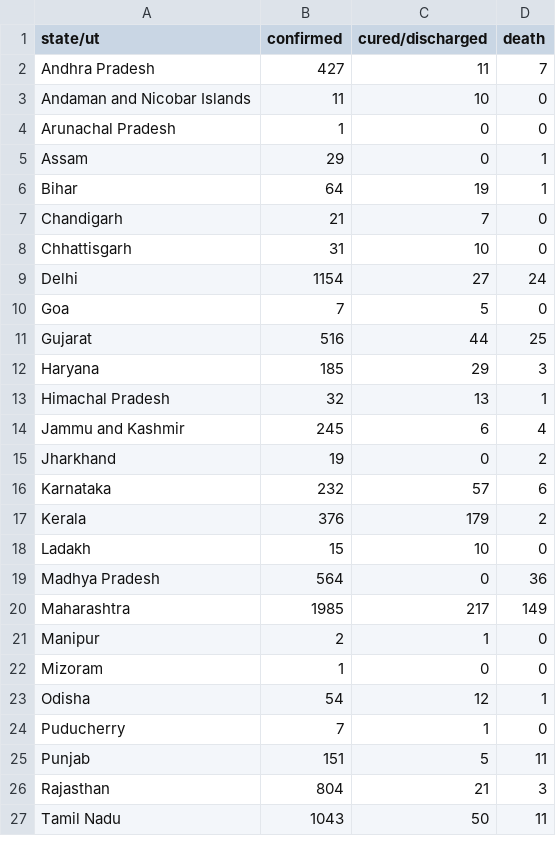
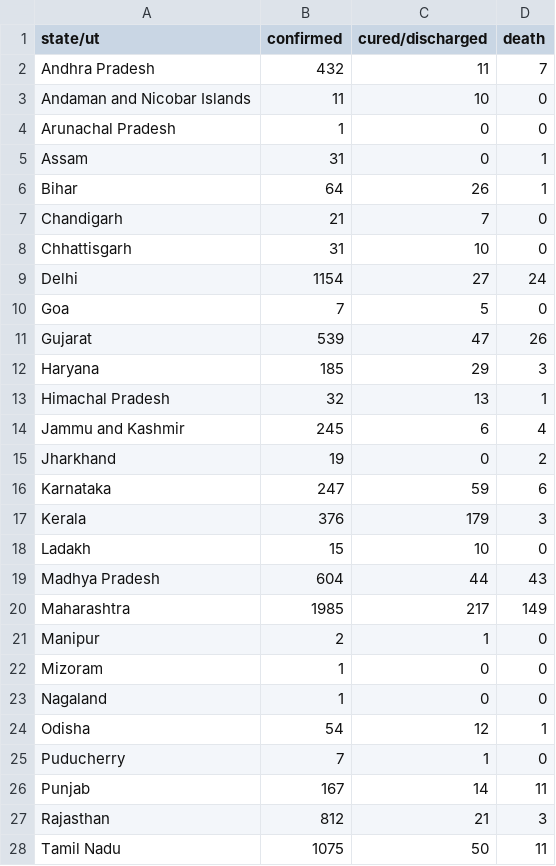
Before and after one commit to bauripalash/ncov-19-india, a CSV file: data/2020-04-13.csv, drawn as a sheet; only a part is shown; the diff covers the shown part only.

```diff
--- a/data/2020-04-13.csv
+++ b/data/2020-04-13.csv
@@ -1,7 +1,7 @@
 state/ut,confirmed,cured/discharged,death
-Andhra Pradesh,427,11,7
+Andhra Pradesh,432,11,7
 Andaman and Nicobar Islands,11,10,0
 Arunachal Pradesh,1,0,0
-Assam,29,0,1
-Bihar,64,19,1
+Assam,31,0,1
+Bihar,64,26,1
 Chandigarh,21,7,0
@@ -10,3 +10,3 @@ Delhi,1154,27,24
 Goa,7,5,0
-Gujarat,516,44,25
+Gujarat,539,47,26
 Haryana,185,29,3
@@ -15,6 +15,6 @@ Jammu and Kashmir,245,6,4
 Jharkhand,19,0,2
-Karnataka,232,57,6
-Kerala,376,179,2
+Karnataka,247,59,6
+Kerala,376,179,3
 Ladakh,15,10,0
-Madhya Pradesh,564,0,36
+Madhya Pradesh,604,44,43
 Maharashtra,1985,217,149
@@ -22,6 +22,7 @@ Manipur,2,1,0
 Mizoram,1,0,0
+Nagaland,1,0,0
 Odisha,54,12,1
 Puducherry,7,1,0
-Punjab,151,5,11
-Rajasthan,804,21,3
-Tamil Nadu,1043,50,11
+Punjab,167,14,11
+Rajasthan,812,21,3
+Tamil Nadu,1075,50,11
```
Also changed, not shown: 4 edited cells elsewhere in this file, 3 other files.
